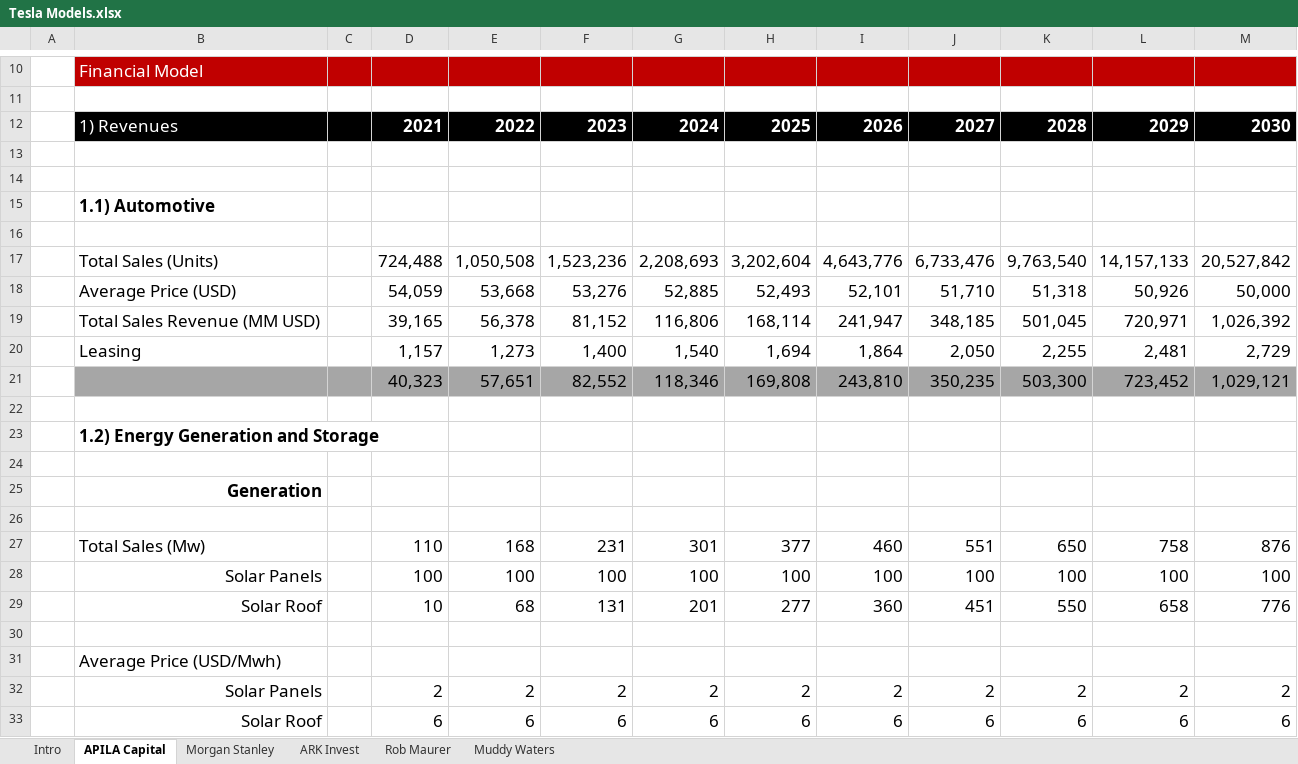
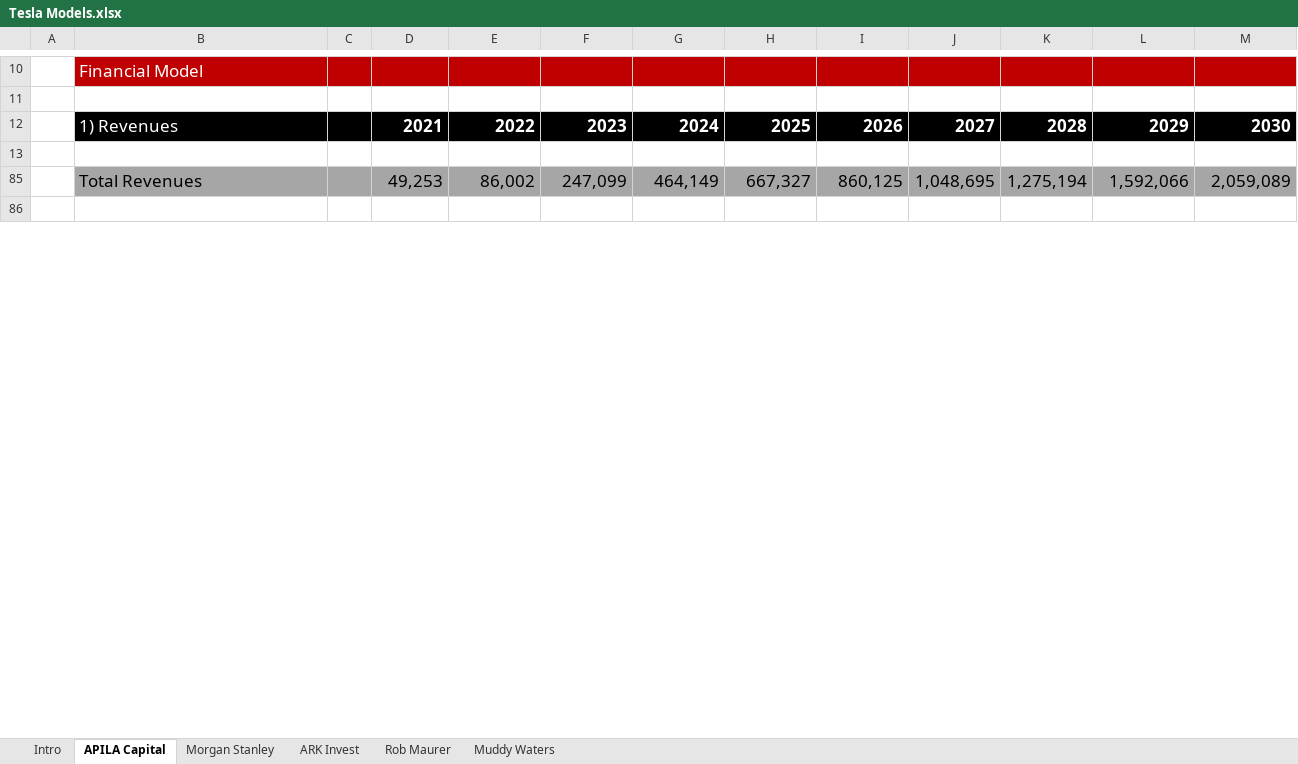
Before and after one commit to ConstructiveActivist/Tesla, an Excel workbook: Tesla Models.xlsx, sheet APILA Capital, drawn as a sheet; only a part is shown, gaps mark what is left out; the shorter side is filled out with more unchanged rows; values as stored, in another font and other column widths than the file's, no borders; removed rows and columns are numbered as before the commit, all else as after; the diff covers the shown part only; the diff names each change by its address in the sheet, - before the commit and + after, or states it on an @@ line.

Commit message:
Add files via upload

```diff
--- a/Tesla Models.xlsx (sheet APILA Capital)
+++ b/Tesla Models.xlsx (sheet APILA Capital)
-row 14: (empty)
@@ row 15 hidden:  | 1.1) Automotive @@
-row 16: (empty)
@@ row 17 hidden:  | Total Sales (Units) |  | 724,488 | 1,050,508 | 1,523,236 | 2,208,693 | 3,202,604 | 4,643,776 | 6,733,476 | 9,763,540 | 14,157,133 | 20,527,842 @@
@@ row 18 hidden:  | Average Price (USD) |  | 54,059 | 53,668 | 53,276 | 52,885 | 52,493 | 52,101 | 51,710 | 51,318 | 50,926 | 50,000 @@
@@ row 19 hidden:  | Total Sales Revenue (MM USD) |  | 39,165 | 56,378 | 81,152 | 116,806 | 168,114 | 241,947 | 348,185 | 501,045 | 720,971 | 1,026,392 @@
@@ row 20 hidden:  | Leasing |  | 1,157 | 1,273 | 1,400 | 1,540 | 1,694 | 1,864 | 2,050 | 2,255 | 2,481 | 2,729 @@
@@ row 21 hidden:  |  |  | 40,323 | 57,651 | 82,552 | 118,346 | 169,808 | 243,810 | 350,235 | 503,300 | 723,452 | 1,029,121 @@
-row 22: (empty)
@@ row 23 hidden:  | 1.2) Energy Generation and Storage @@
-row 24: (empty)
@@ row 25 hidden:  | Generation @@
-row 26: (empty)
@@ row 27 hidden:  | Total Sales (Mw) |  | 110 | 168 | 231 | 301 | 377 | 460 | 551 | 650 | 758 | 876 @@
@@ row 28 hidden:  | Solar Panels |  | 100 | 100 | 100 | 100 | 100 | 100 | 100 | 100 | 100 | 100 @@
@@ row 29 hidden:  | Solar Roof |  | 10 | 68 | 131 | 201 | 277 | 360 | 451 | 550 | 658 | 776 @@
-row 30: (empty)
@@ row 31 hidden:  | Average Price (USD/Mwh) @@
@@ row 32 hidden:  | Solar Panels |  | 2 | 2 | 2 | 2 | 2 | 2 | 2 | 2 | 2 | 2 @@
@@ row 33 hidden:  | Solar Roof |  | 6 | 6 | 6 | 6 | 6 | 6 | 6 | 6 | 6 | 6 @@
```
Also changed, not shown: 3 added rows, 69 removed rows, 56 hidden or unhidden rows, 49 edited cells and cell formats elsewhere in this sheet, sheet Morgan Stanley, sheet Intro, formulas that keep their value, hidden cells.
